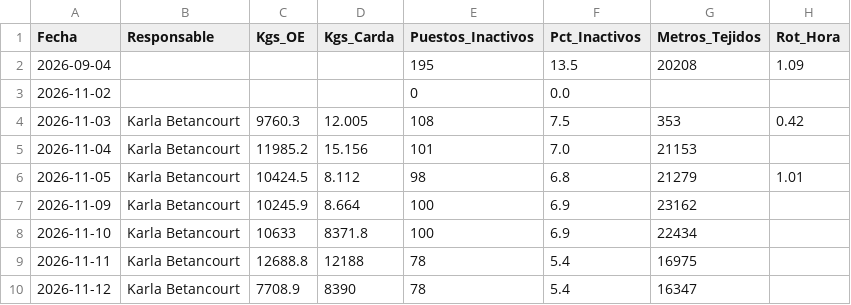
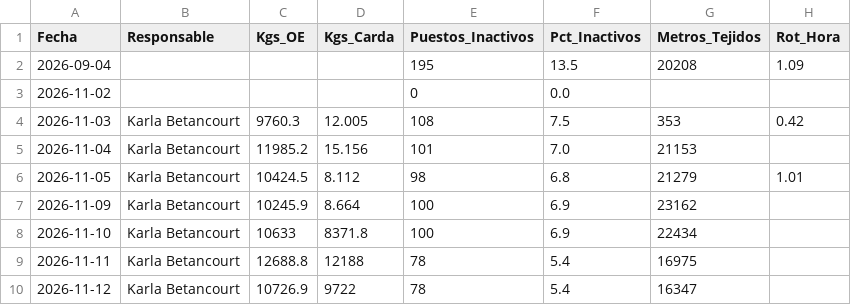
Before and after one commit to fherross3-ops/JTX-Reporte, a CSV file: reportes/consolidado.csv, drawn as a sheet; only a part is shown; the diff names each change by its address in the sheet, - before the commit and + after, or states it on an @@ line.

Commit message:
Consolidado actualizado (2026-11-12)

```diff
--- a/reportes/consolidado.csv
+++ b/reportes/consolidado.csv
-C10 (Kgs_OE): 7708.9
+C10 (Kgs_OE): 10726.9
-D10 (Kgs_Carda): 8390
+D10 (Kgs_Carda): 9722
```
